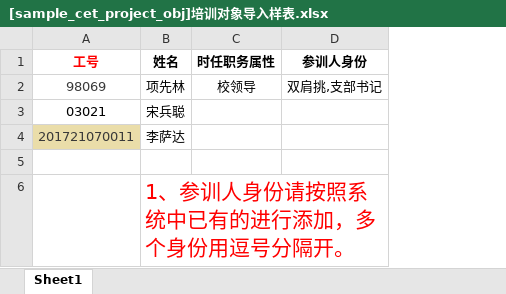
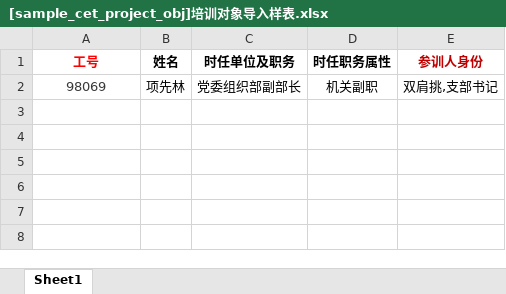
Before and after one commit to xvchaoqun/owip, an Excel workbook: doc/excel/培训/[sample_cet_project_obj]培训对象导入样表.xlsx, sheet Sheet1, drawn as a sheet; values as stored, in another font and other column widths than the file's, no borders; removed rows and columns are numbered as before the commit, all else as after; the diff names each change by its address in the sheet, - before the commit and + after, or states it on an @@ line.

```diff
--- a/doc/excel/培训/[sample_cet_project_obj]培训对象导入样表.xlsx (sheet Sheet1)
+++ b/doc/excel/培训/[sample_cet_project_obj]培训对象导入样表.xlsx (sheet Sheet1)
+column C (时任单位及职务), row 2: 党委组织部副部长
-E1 text colour: black
+E1 text colour: #C00000
-D2 (时任职务属性): 校领导
+D2 (时任职务属性): 机关副职
-row 3: 03021 | 宋兵聪
-row 4: 201721070011 | 李萨达
-row 5: (empty)
-row 6:  | 1、参训人身份请按照系统中已有的进行添加，多个身份用逗号分隔开。
```
Also changed, not shown: 17 other files.
